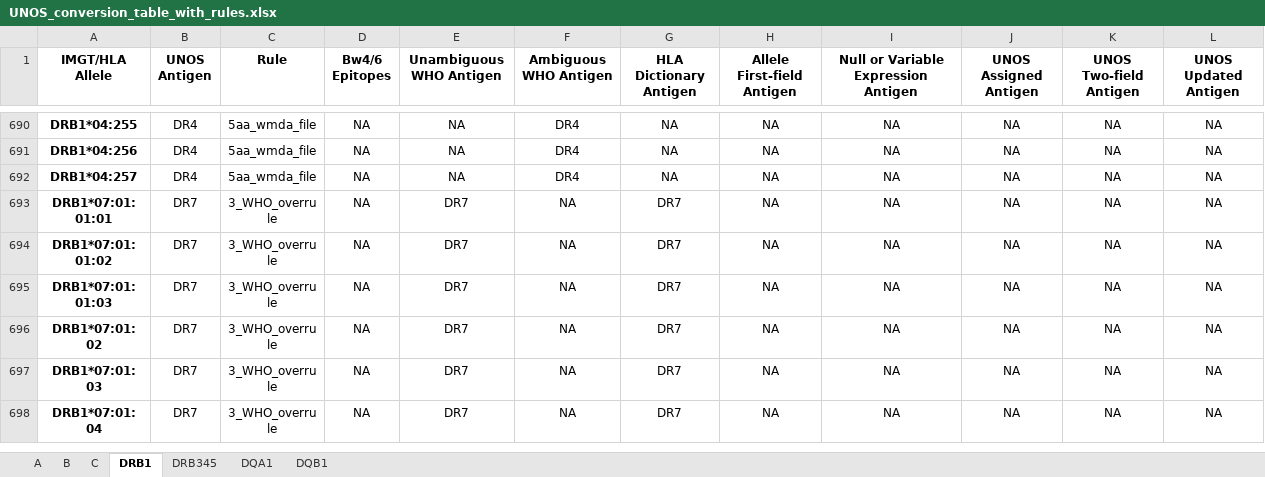
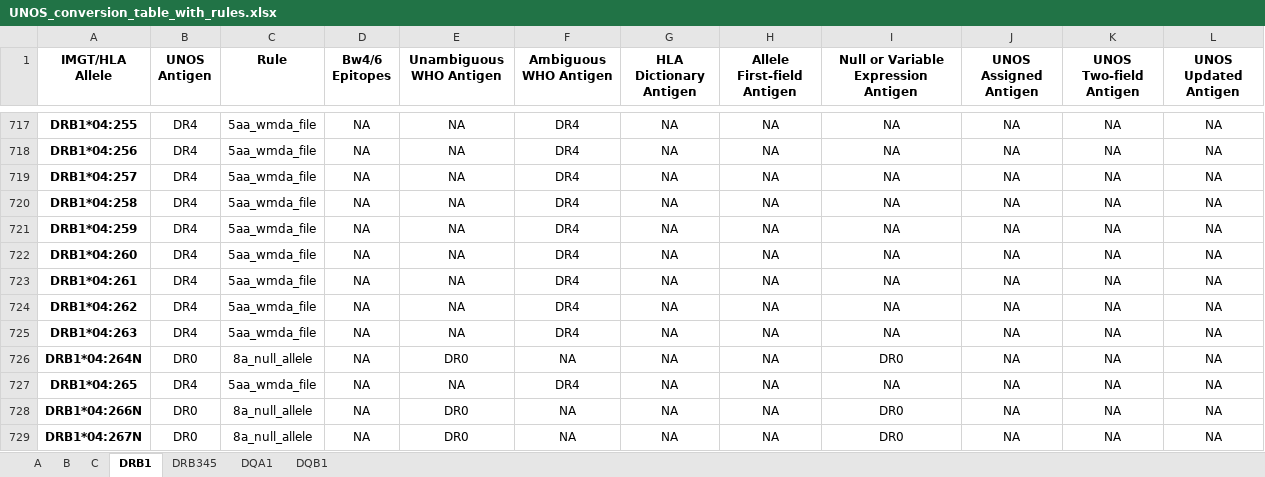
Before and after one commit to lgragert/hla-who-to-unos, an Excel workbook: conversion_tool/UNOS_conversion_table_with_rules.xlsx, sheet DRB1, drawn as a sheet; only a part is shown, gaps mark what is left out; the shorter side is filled out with more unchanged rows; values as stored, in another font and other column widths than the file's, no borders; the diff covers the shown part only; the diff names each change by its address in the sheet, - before the commit and + after, or states it on an @@ line.

```diff
--- a/conversion_tool/UNOS_conversion_table_with_rules.xlsx (sheet DRB1)
+++ b/conversion_tool/UNOS_conversion_table_with_rules.xlsx (sheet DRB1)
+row 720: DRB1*04:258 | DR4 | 5aa_wmda_file | NA | NA | DR4 | NA | NA | NA | NA | NA | NA
+row 721: DRB1*04:259 | DR4 | 5aa_wmda_file | NA | NA | DR4 | NA | NA | NA | NA | NA | NA
+row 722: DRB1*04:260 | DR4 | 5aa_wmda_file | NA | NA | DR4 | NA | NA | NA | NA | NA | NA
+row 723: DRB1*04:261 | DR4 | 5aa_wmda_file | NA | NA | DR4 | NA | NA | NA | NA | NA | NA
+row 724: DRB1*04:262 | DR4 | 5aa_wmda_file | NA | NA | DR4 | NA | NA | NA | NA | NA | NA
+row 725: DRB1*04:263 | DR4 | 5aa_wmda_file | NA | NA | DR4 | NA | NA | NA | NA | NA | NA
+row 726: DRB1*04:264N | DR0 | 8a_null_allele | NA | DR0 | NA | NA | NA | DR0 | NA | NA | NA
+row 727: DRB1*04:265 | DR4 | 5aa_wmda_file | NA | NA | DR4 | NA | NA | NA | NA | NA | NA
+row 728: DRB1*04:266N | DR0 | 8a_null_allele | NA | DR0 | NA | NA | NA | DR0 | NA | NA | NA
+row 729: DRB1*04:267N | DR0 | 8a_null_allele | NA | DR0 | NA | NA | NA | DR0 | NA | NA | NA
```
Also changed, not shown: 135 added rows and 6 edited cells elsewhere in this sheet, sheet B, sheet C, sheet A, sheet DQB1, sheet DRB345, sheet DQA1, 5 other files.
